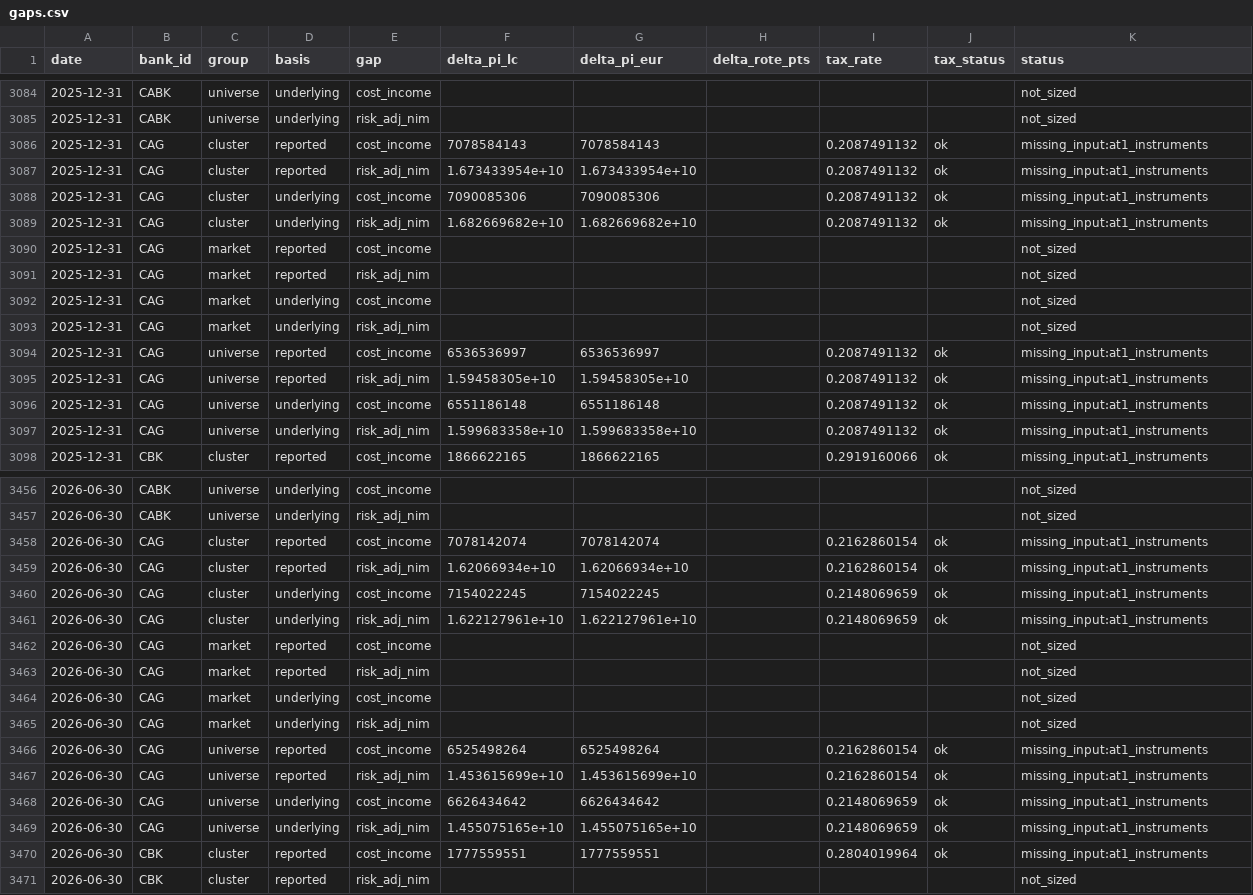
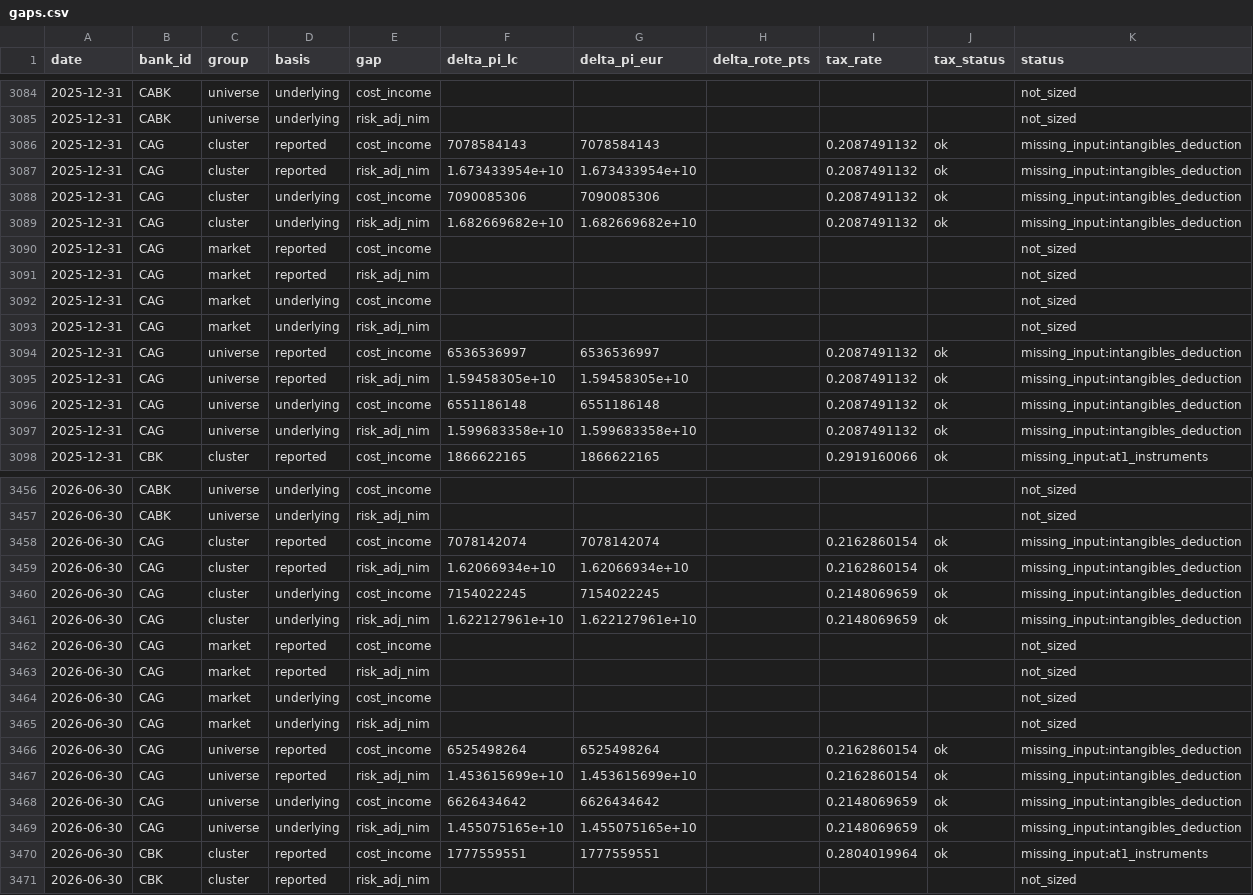
Before and after one commit to uty101/Bank-Performance-Benchmarking, a CSV file: outputs/tables/gaps.csv, drawn as a sheet; only a part is shown, gaps mark what is left out.

```diff
--- a/outputs/tables/gaps.csv
+++ b/outputs/tables/gaps.csv
@@ -3085,6 +3085,6 @@ date,bank_id,group,basis,gap,delta_pi_lc,delta_pi_eur,delta_rote_pts,tax_rate,ta
 2025-12-31,CABK,universe,underlying,risk_adj_nim,,,,,,not_sized
-2025-12-31,CAG,cluster,reported,cost_income,7078584143,7078584143,,0.2087491132,ok,missing_input:at1_instruments
-2025-12-31,CAG,cluster,reported,risk_adj_nim,1.673433954e+10,1.673433954e+10,,0.2087491132,ok,missing_input:at1_instruments
-2025-12-31,CAG,cluster,underlying,cost_income,7090085306,7090085306,,0.2087491132,ok,missing_input:at1_instruments
-2025-12-31,CAG,cluster,underlying,risk_adj_nim,1.682669682e+10,1.682669682e+10,,0.2087491132,ok,missing_input:at1_instruments
+2025-12-31,CAG,cluster,reported,cost_income,7078584143,7078584143,,0.2087491132,ok,missing_input:intangibles_deduction
+2025-12-31,CAG,cluster,reported,risk_adj_nim,1.673433954e+10,1.673433954e+10,,0.2087491132,ok,missing_input:intangibles_deduction
+2025-12-31,CAG,cluster,underlying,cost_income,7090085306,7090085306,,0.2087491132,ok,missing_input:intangibles_deduction
+2025-12-31,CAG,cluster,underlying,risk_adj_nim,1.682669682e+10,1.682669682e+10,,0.2087491132,ok,missing_input:intangibles_deduction
 2025-12-31,CAG,market,reported,cost_income,,,,,,not_sized
@@ -3093,6 +3093,6 @@ date,bank_id,group,basis,gap,delta_pi_lc,delta_pi_eur,delta_rote_pts,tax_rate,ta
 2025-12-31,CAG,market,underlying,risk_adj_nim,,,,,,not_sized
-2025-12-31,CAG,universe,reported,cost_income,6536536997,6536536997,,0.2087491132,ok,missing_input:at1_instruments
-2025-12-31,CAG,universe,reported,risk_adj_nim,1.59458305e+10,1.59458305e+10,,0.2087491132,ok,missing_input:at1_instruments
-2025-12-31,CAG,universe,underlying,cost_income,6551186148,6551186148,,0.2087491132,ok,missing_input:at1_instruments
-2025-12-31,CAG,universe,underlying,risk_adj_nim,1.599683358e+10,1.599683358e+10,,0.2087491132,ok,missing_input:at1_instruments
+2025-12-31,CAG,universe,reported,cost_income,6536536997,6536536997,,0.2087491132,ok,missing_input:intangibles_deduction
+2025-12-31,CAG,universe,reported,risk_adj_nim,1.59458305e+10,1.59458305e+10,,0.2087491132,ok,missing_input:intangibles_deduction
+2025-12-31,CAG,universe,underlying,cost_income,6551186148,6551186148,,0.2087491132,ok,missing_input:intangibles_deduction
+2025-12-31,CAG,universe,underlying,risk_adj_nim,1.599683358e+10,1.599683358e+10,,0.2087491132,ok,missing_input:intangibles_deduction
 2025-12-31,CBK,cluster,reported,cost_income,1866622165,1866622165,,0.2919160066,ok,missing_input:at1_instruments
@@ -3457,6 +3457,6 @@ date,bank_id,group,basis,gap,delta_pi_lc,delta_pi_eur,delta_rote_pts,tax_rate,ta
 2026-06-30,CABK,universe,underlying,risk_adj_nim,,,,,,not_sized
-2026-06-30,CAG,cluster,reported,cost_income,7078142074,7078142074,,0.2162860154,ok,missing_input:at1_instruments
-2026-06-30,CAG,cluster,reported,risk_adj_nim,1.62066934e+10,1.62066934e+10,,0.2162860154,ok,missing_input:at1_instruments
-2026-06-30,CAG,cluster,underlying,cost_income,7154022245,7154022245,,0.2148069659,ok,missing_input:at1_instruments
-2026-06-30,CAG,cluster,underlying,risk_adj_nim,1.622127961e+10,1.622127961e+10,,0.2148069659,ok,missing_input:at1_instruments
+2026-06-30,CAG,cluster,reported,cost_income,7078142074,7078142074,,0.2162860154,ok,missing_input:intangibles_deduction
+2026-06-30,CAG,cluster,reported,risk_adj_nim,1.62066934e+10,1.62066934e+10,,0.2162860154,ok,missing_input:intangibles_deduction
+2026-06-30,CAG,cluster,underlying,cost_income,7154022245,7154022245,,0.2148069659,ok,missing_input:intangibles_deduction
+2026-06-30,CAG,cluster,underlying,risk_adj_nim,1.622127961e+10,1.622127961e+10,,0.2148069659,ok,missing_input:intangibles_deduction
 2026-06-30,CAG,market,reported,cost_income,,,,,,not_sized
@@ -3465,6 +3465,6 @@ date,bank_id,group,basis,gap,delta_pi_lc,delta_pi_eur,delta_rote_pts,tax_rate,ta
 2026-06-30,CAG,market,underlying,risk_adj_nim,,,,,,not_sized
-2026-06-30,CAG,universe,reported,cost_income,6525498264,6525498264,,0.2162860154,ok,missing_input:at1_instruments
-2026-06-30,CAG,universe,reported,risk_adj_nim,1.453615699e+10,1.453615699e+10,,0.2162860154,ok,missing_input:at1_instruments
-2026-06-30,CAG,universe,underlying,cost_income,6626434642,6626434642,,0.2148069659,ok,missing_input:at1_instruments
-2026-06-30,CAG,universe,underlying,risk_adj_nim,1.455075165e+10,1.455075165e+10,,0.2148069659,ok,missing_input:at1_instruments
+2026-06-30,CAG,universe,reported,cost_income,6525498264,6525498264,,0.2162860154,ok,missing_input:intangibles_deduction
+2026-06-30,CAG,universe,reported,risk_adj_nim,1.453615699e+10,1.453615699e+10,,0.2162860154,ok,missing_input:intangibles_deduction
+2026-06-30,CAG,universe,underlying,cost_income,6626434642,6626434642,,0.2148069659,ok,missing_input:intangibles_deduction
+2026-06-30,CAG,universe,underlying,risk_adj_nim,1.455075165e+10,1.455075165e+10,,0.2148069659,ok,missing_input:intangibles_deduction
 2026-06-30,CBK,cluster,reported,cost_income,1777559551,1777559551,,0.2804019964,ok,missing_input:at1_instruments
```
Also changed, not shown: outputs/tables/league_rote_cluster_2025-12-31.csv, outputs/tables/league_rote_cluster_2026-06-30.csv, 23 other files.
